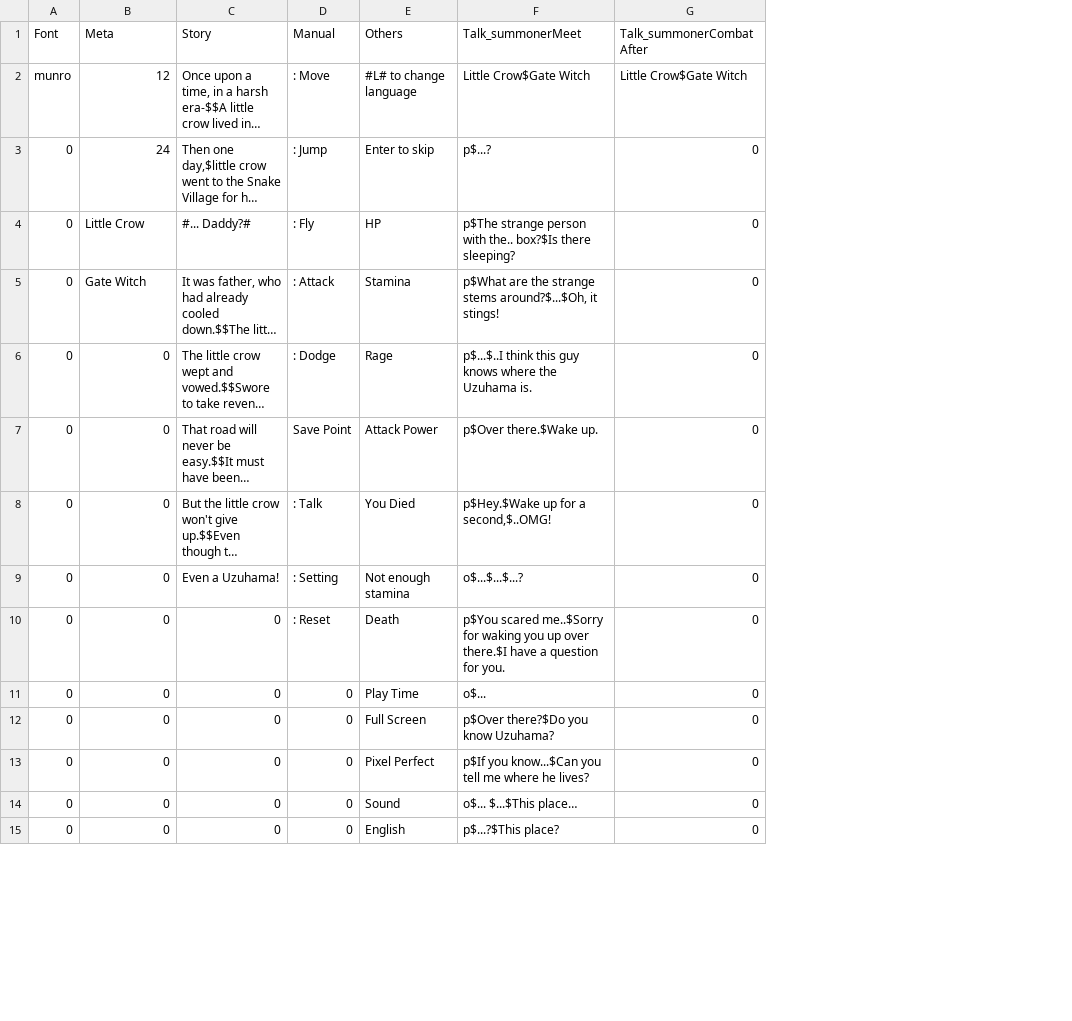
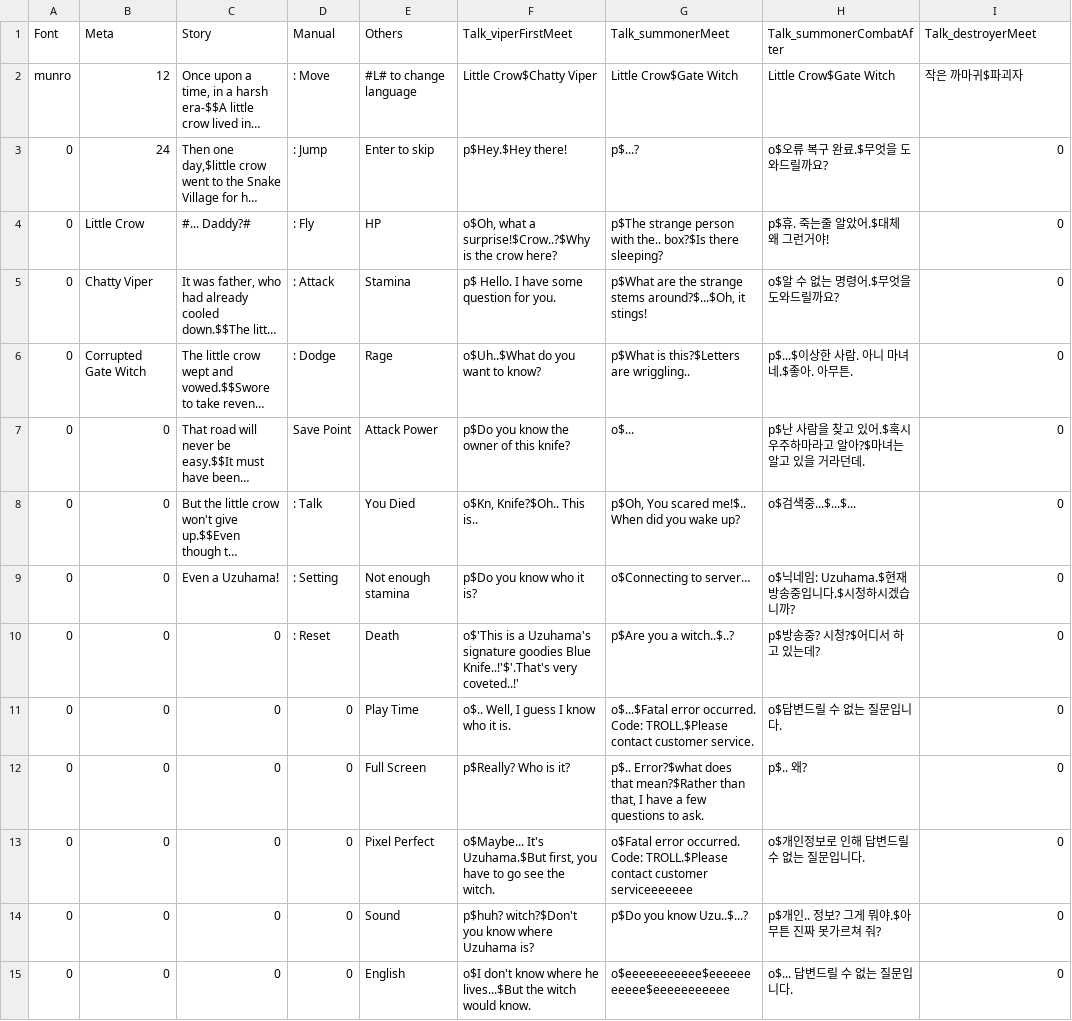
Before and after one commit to PrintedLove/CrowTale, a CSV file: Assets/StreamingAssets/Languages/eng.csv, drawn as a sheet; only a part is shown; long unchanged cells end in …; addresses are those after the commit; the diff covers the shown part only; the diff names each change by its address in the sheet, - before the commit and + after, or states it on an @@ line.

```diff
--- a/Assets/StreamingAssets/Languages/eng.csv
+++ b/Assets/StreamingAssets/Languages/eng.csv
+column F (Talk_viperFirstMeet), rows 2-15: Little Crow$Chatty Viper | p$Hey.$Hey there! | o$Oh, what a surprise!$Crow..?$Why is the crow here? | p$ Hello. I have some question for you. | o$Uh..$What do you want to know? | p$Do you know the owner of this knife? | o$Kn, Knife?$Oh.. This is.. | p$Do you know who it is? | o$'This is a Uzuhama's signature goodies Blue Knife..!'$'.That's very coveted..!' | o$.. Well, I guess I know who it is. | p$Really? Who is it? | o$Maybe... It's Uzuhama.$But first, you have to go see the witch. | p$huh? witch?$Don't you know where Uzuhama is? | o$I don't know where he lives...$But the witch would know.
+column H (Talk_summonerCombatAfter), rows 2-15: Little Crow$Gate Witch | o$오류 복구 완료.$무엇을 도와드릴까요? | p$휴. 죽는줄 알았어.$대체 왜 그런거야! | o$알 수 없는 명령어.$무엇을 도와드릴까요? | p$...$이상한 사람. 아니 마녀네.$좋아. 아무튼. | p$난 사람을 찾고 있어.$혹시 우주하마라고 알아?$마녀는 알고 있을 거라던데. | o$검색중...$...$... | o$닉네임: Uzuhama.$현재 방송중입니다.$시청하시겠습니까? | p$방송중? 시청?$어디서 하고 있는데? | o$답변드릴 수 없는 질문입니다. | p$.. 왜? | o$개인정보로 인해 답변드릴 수 없는 질문입니다. | p$개인.. 정보? 그게 뭐야.$아무튼 진짜 못가르쳐 줘? | o$... 답변드릴 수 없는 질문입니다.
-I1: Talk_summonerCombatAfter
+I1: Talk_destroyerMeet
-I2 (Talk_destroyerMeet): Little Crow$Gate Witch
+I2 (Talk_destroyerMeet): 작은 까마귀$파괴자
-B5 (Meta): Gate Witch
+B5 (Meta): Chatty Viper
-B6 (Meta): 0
+B6 (Meta): Corrupted Gate Witch
-G6 (Talk_summonerMeet): p$...$..I think this guy knows where the Uzuhama is.
+G6 (Talk_summonerMeet): p$What is this?$Letters are wriggling..
-G7 (Talk_summonerMeet): p$Over there.$Wake up.
+G7 (Talk_summonerMeet): o$...
-G8 (Talk_summonerMeet): p$Hey.$Wake up for a second,$..OMG!
+G8 (Talk_summonerMeet): p$Oh, You scared me!$.. When did you wake up?
-G9 (Talk_summonerMeet): o$...$...$...?
+G9 (Talk_summonerMeet): o$Connecting to server…
-G10 (Talk_summonerMeet): p$You scared me..$Sorry for waking you up over there.$I have a question for you.
+G10 (Talk_summonerMeet): p$Are you a witch..$..?
-G11 (Talk_summonerMeet): o$...
+G11 (Talk_summonerMeet): o$...$Fatal error occurred. Code: TROLL.$Please contact customer service.
-G12 (Talk_summonerMeet): p$Over there?$Do you know Uzuhama?
+G12 (Talk_summonerMeet): p$.. Error?$what does that mean?$Rather than that, I have a few questions to ask.
-G13 (Talk_summonerMeet): p$If you know...$Can you tell me where he lives?
+G13 (Talk_summonerMeet): o$Fatal error occurred. Code: TROLL.$Please contact customer serviceeeeeee
-G14 (Talk_summonerMeet): o$... $...$This place…
+G14 (Talk_summonerMeet): p$Do you know Uzu..$...?
-G15 (Talk_summonerMeet): p$...?$This place?
+G15 (Talk_summonerMeet): o$eeeeeeeeeee$eeeeeeeeeee$eeeeeeeeeee
```
Also changed, not shown: 13 added rows and 5 edited cells elsewhere in this file, Assets/StreamingAssets/Languages/kor.csv, 3 other files.
